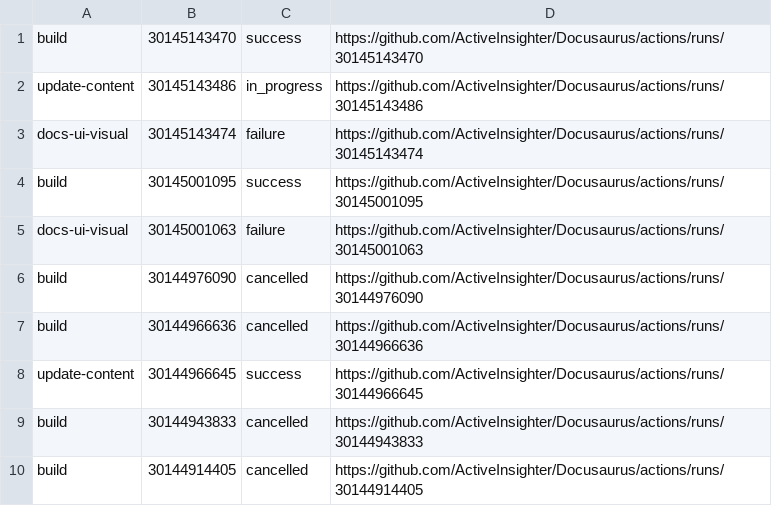
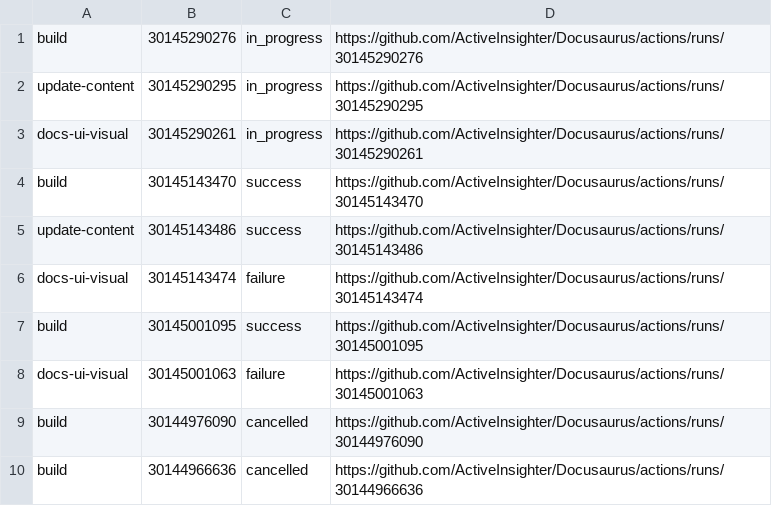
Before and after one commit to ActiveInsighter/Docusaurus, a TSV file: .github/workflow-runs/recent-runs.tsv, drawn as a sheet.

```diff
--- a/.github/workflow-runs/recent-runs.tsv
+++ b/.github/workflow-runs/recent-runs.tsv
@@ -1,3 +1,6 @@
+build	30145290276	in_progress	https://github.com/ActiveInsighter/Docusaurus/actions/runs/30145290276
+update-content	30145290295	in_progress	https://github.com/ActiveInsighter/Docusaurus/actions/runs/30145290295
+docs-ui-visual	30145290261	in_progress	https://github.com/ActiveInsighter/Docusaurus/actions/runs/30145290261
 build	30145143470	success	https://github.com/ActiveInsighter/Docusaurus/actions/runs/30145143470
-update-content	30145143486	in_progress	https://github.com/ActiveInsighter/Docusaurus/actions/runs/30145143486
+update-content	30145143486	success	https://github.com/ActiveInsighter/Docusaurus/actions/runs/30145143486
 docs-ui-visual	30145143474	failure	https://github.com/ActiveInsighter/Docusaurus/actions/runs/30145143474
@@ -7,4 +10 @@ build	30144976090	cancelled	https://github.com/ActiveInsighter/Docusaurus/action
 build	30144966636	cancelled	https://github.com/ActiveInsighter/Docusaurus/actions/runs/30144966636
-update-content	30144966645	success	https://github.com/ActiveInsighter/Docusaurus/actions/runs/30144966645
-build	30144943833	cancelled	https://github.com/ActiveInsighter/Docusaurus/actions/runs/30144943833
-build	30144914405	cancelled	https://github.com/ActiveInsighter/Docusaurus/actions/runs/30144914405
```
Also changed, not shown: 24 other files.
